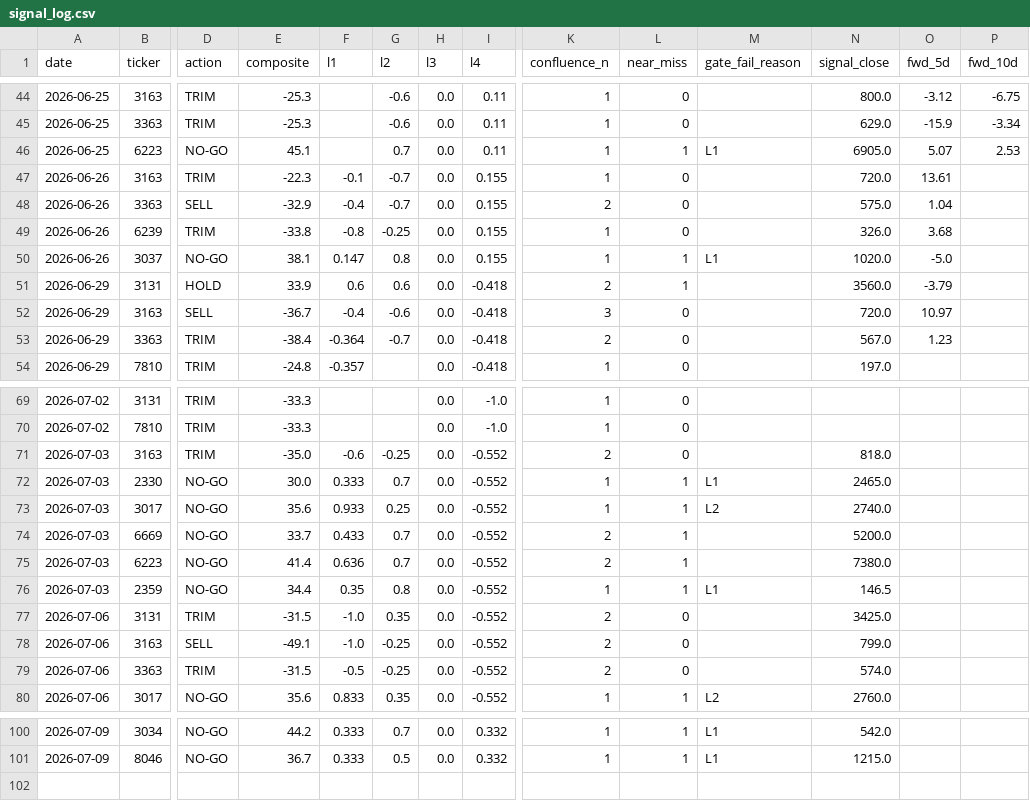
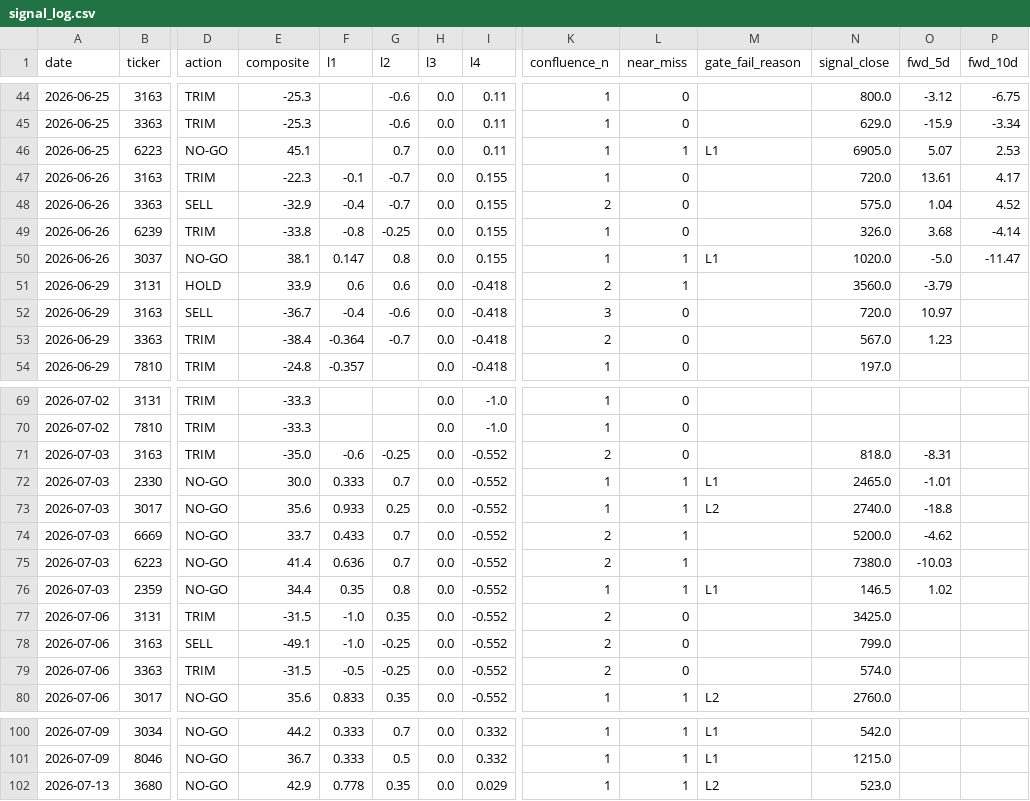
Before and after one commit to freshshine1/twse-dashboard, a CSV file: processed/signal_log.csv, drawn as a sheet; only a part is shown, gaps mark what is left out; rows hold the shown columns only; the diff names each change by its address in the sheet, - before the commit and + after, or states it on an @@ line.

```diff
--- a/processed/signal_log.csv
+++ b/processed/signal_log.csv
-P47 (fwd_10d): (empty)
+P47 (fwd_10d): 4.17
-P48 (fwd_10d): (empty)
+P48 (fwd_10d): 4.52
-P49 (fwd_10d): (empty)
+P49 (fwd_10d): -4.14
-P50 (fwd_10d): (empty)
+P50 (fwd_10d): -11.47
-O71 (fwd_5d): (empty)
+O71 (fwd_5d): -8.31
-O72 (fwd_5d): (empty)
+O72 (fwd_5d): -1.01
-O73 (fwd_5d): (empty)
+O73 (fwd_5d): -18.8
-O74 (fwd_5d): (empty)
+O74 (fwd_5d): -4.62
-O75 (fwd_5d): (empty)
+O75 (fwd_5d): -10.03
-O76 (fwd_5d): (empty)
+O76 (fwd_5d): 1.02
+row 102: 2026-07-13 | 3680 | NO-GO | 42.9 | 0.778 | 0.35 | 0.0 | 0.029 | 1 | 1 | L2 | 523.0
```
Also changed, not shown: processed/verdict_log.csv, 7 other files.
